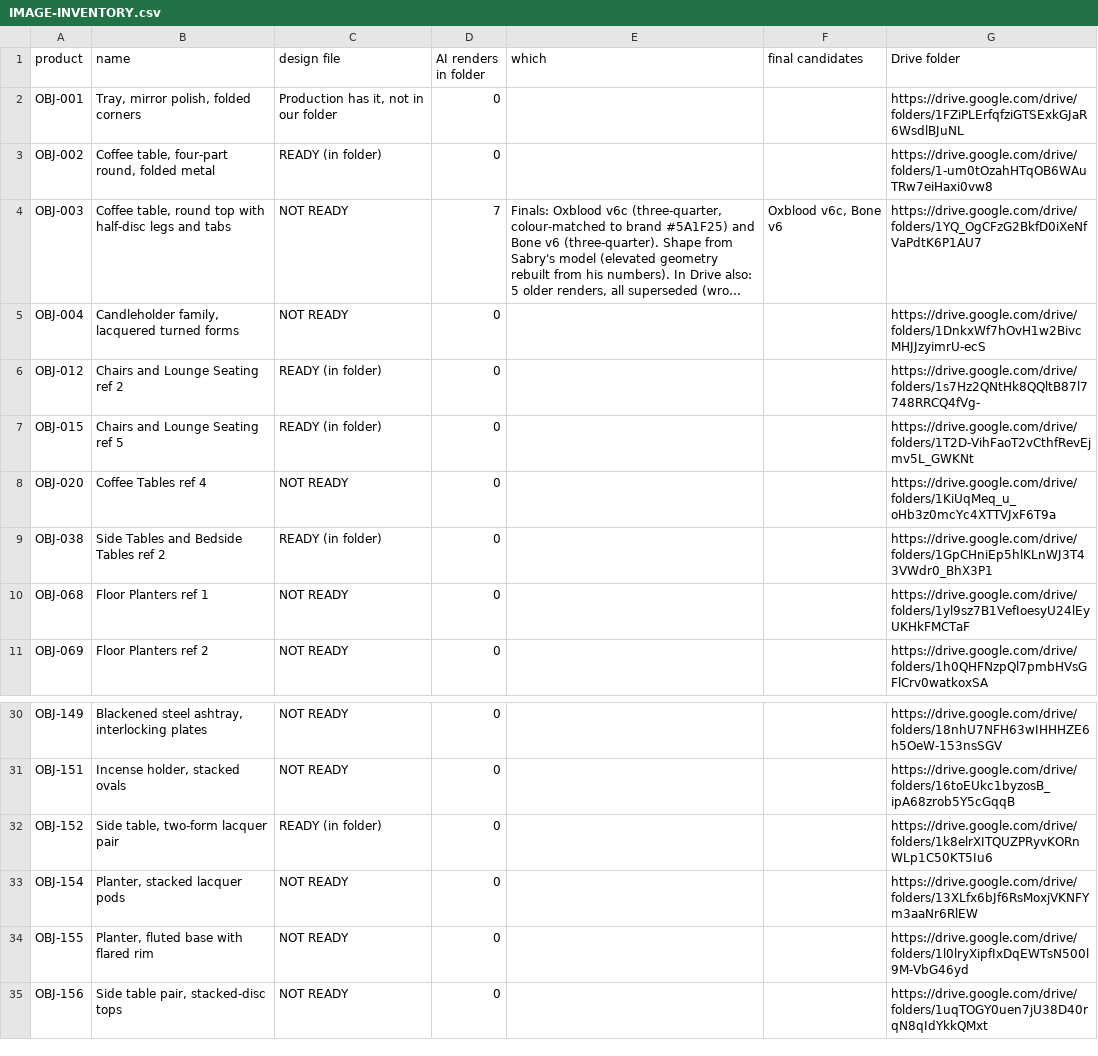
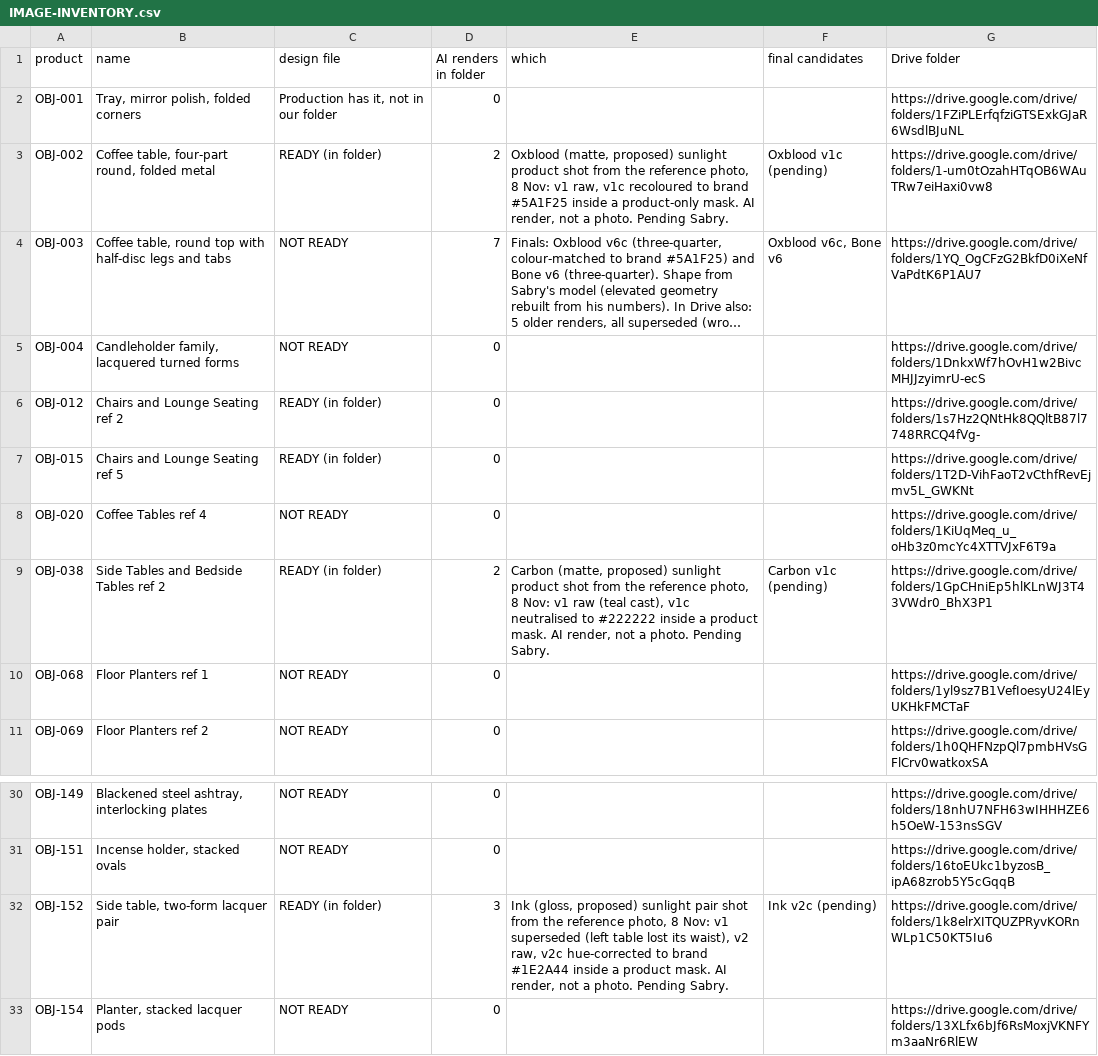
Before and after one commit to amrsabry303/OBJEKT, a CSV file: plan/IMAGE-INVENTORY.csv, drawn as a sheet; only a part is shown, gaps mark what is left out; the shorter side is filled out with more unchanged rows; long unchanged cells end in …; the diff names each change by its address in the sheet, - before the commit and + after, or states it on an @@ line.

```diff
--- a/plan/IMAGE-INVENTORY.csv
+++ b/plan/IMAGE-INVENTORY.csv
-D3 (AI renders in folder): 0
+D3 (AI renders in folder): 2
-E3 (which): (empty)
+E3 (which): Oxblood (matte, proposed) sunlight product shot from the reference photo, 8 Nov: v1 raw, v1c recoloured to brand #5A1F25 inside a product-only mask. AI render, not a photo. Pending Sabry.
-F3 (final candidates): (empty)
+F3 (final candidates): Oxblood v1c (pending)
-D9 (AI renders in folder): 0
+D9 (AI renders in folder): 2
-E9 (which): (empty)
+E9 (which): Carbon (matte, proposed) sunlight product shot from the reference photo, 8 Nov: v1 raw (teal cast), v1c neutralised to #222222 inside a product mask. AI render, not a photo. Pending Sabry.
-F9 (final candidates): (empty)
+F9 (final candidates): Carbon v1c (pending)
-D32 (AI renders in folder): 0
+D32 (AI renders in folder): 3
-E32 (which): (empty)
+E32 (which): Ink (gloss, proposed) sunlight pair shot from the reference photo, 8 Nov: v1 superseded (left table lost its waist), v2 raw, v2c hue-corrected to brand #1E2A44 inside a product mask. AI render, not a photo. Pending Sabry.
-F32 (final candidates): (empty)
+F32 (final candidates): Ink v2c (pending)
```
Also changed, not shown: 9 other files.
